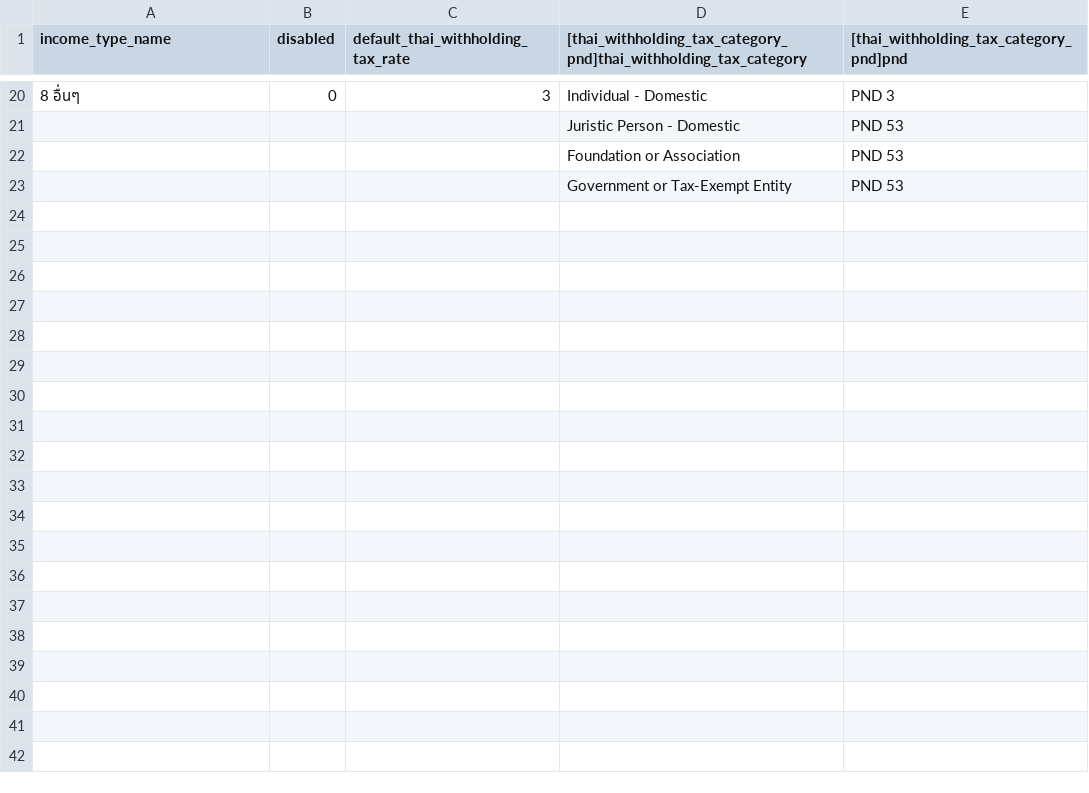
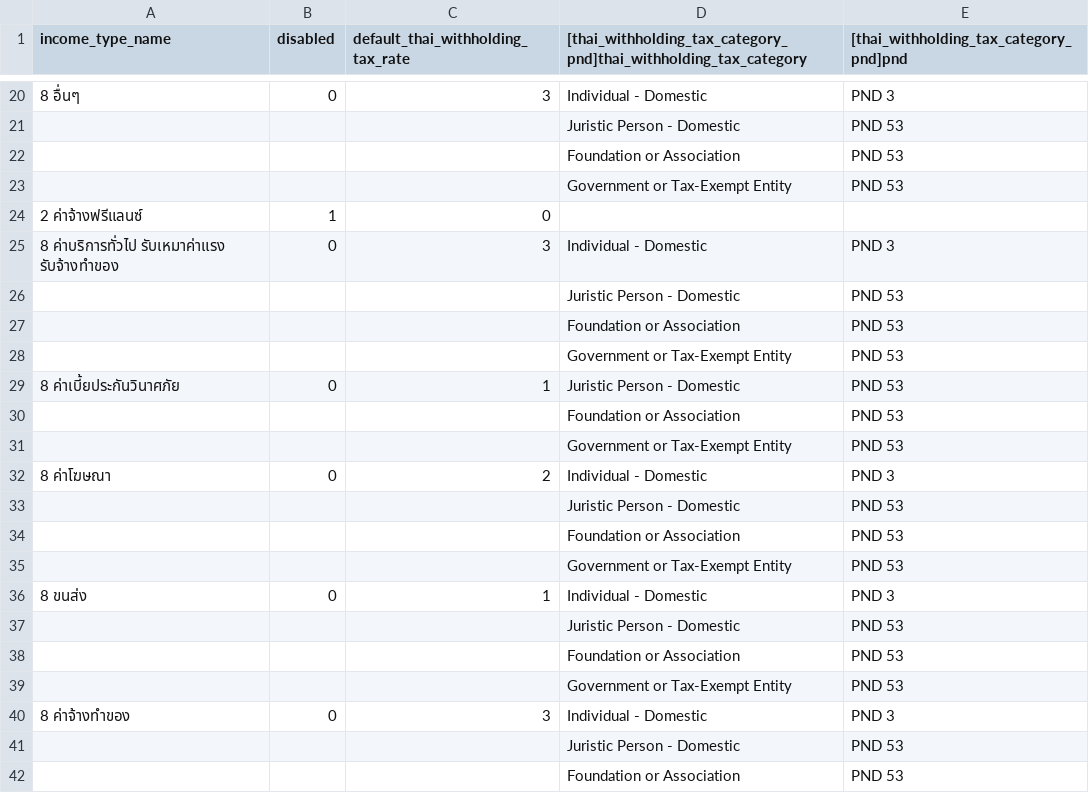
Before and after one commit to thspacecode/erpnext_thailand_localization, a CSV file: erpnext_thailand_localization/data/initial_data/data_csv/Thai Withholding Tax Income Type.csv, drawn as a sheet; only a part is shown, gaps mark what is left out; the diff covers the shown part only; the diff names each change by its address in the sheet, - before the commit and + after, or states it on an @@ line.

Commit message:
feat: add detailed withholding tax income types

```diff
--- a/erpnext_thailand_localization/data/initial_data/data_csv/Thai Withholding Tax Income Type.csv
+++ b/erpnext_thailand_localization/data/initial_data/data_csv/Thai Withholding Tax Income Type.csv
+row 24: 2 ค่าจ้างฟรีแลนซ์ | 1 | 0
+row 25: 8 ค่าบริการทั่วไป รับเหมาค่าแรง รับจ้างทำของ | 0 | 3 | Individual - Domestic | PND 3
+row 26:  |  |  | Juristic Person - Domestic | PND 53
+row 27:  |  |  | Foundation or Association | PND 53
+row 28:  |  |  | Government or Tax-Exempt Entity | PND 53
+row 29: 8 ค่าเบี้ยประกันวินาศภัย | 0 | 1 | Juristic Person - Domestic | PND 53
+row 30:  |  |  | Foundation or Association | PND 53
+row 31:  |  |  | Government or Tax-Exempt Entity | PND 53
+row 32: 8 ค่าโฆษณา | 0 | 2 | Individual - Domestic | PND 3
+row 33:  |  |  | Juristic Person - Domestic | PND 53
+row 34:  |  |  | Foundation or Association | PND 53
+row 35:  |  |  | Government or Tax-Exempt Entity | PND 53
+row 36: 8 ขนส่ง | 0 | 1 | Individual - Domestic | PND 3
+row 37:  |  |  | Juristic Person - Domestic | PND 53
+row 38:  |  |  | Foundation or Association | PND 53
+row 39:  |  |  | Government or Tax-Exempt Entity | PND 53
+row 40: 8 ค่าจ้างทำของ | 0 | 3 | Individual - Domestic | PND 3
+row 41:  |  |  | Juristic Person - Domestic | PND 53
+row 42:  |  |  | Foundation or Association | PND 53
```
Also changed, not shown: 9 added rows elsewhere in this file, 3 other files.
